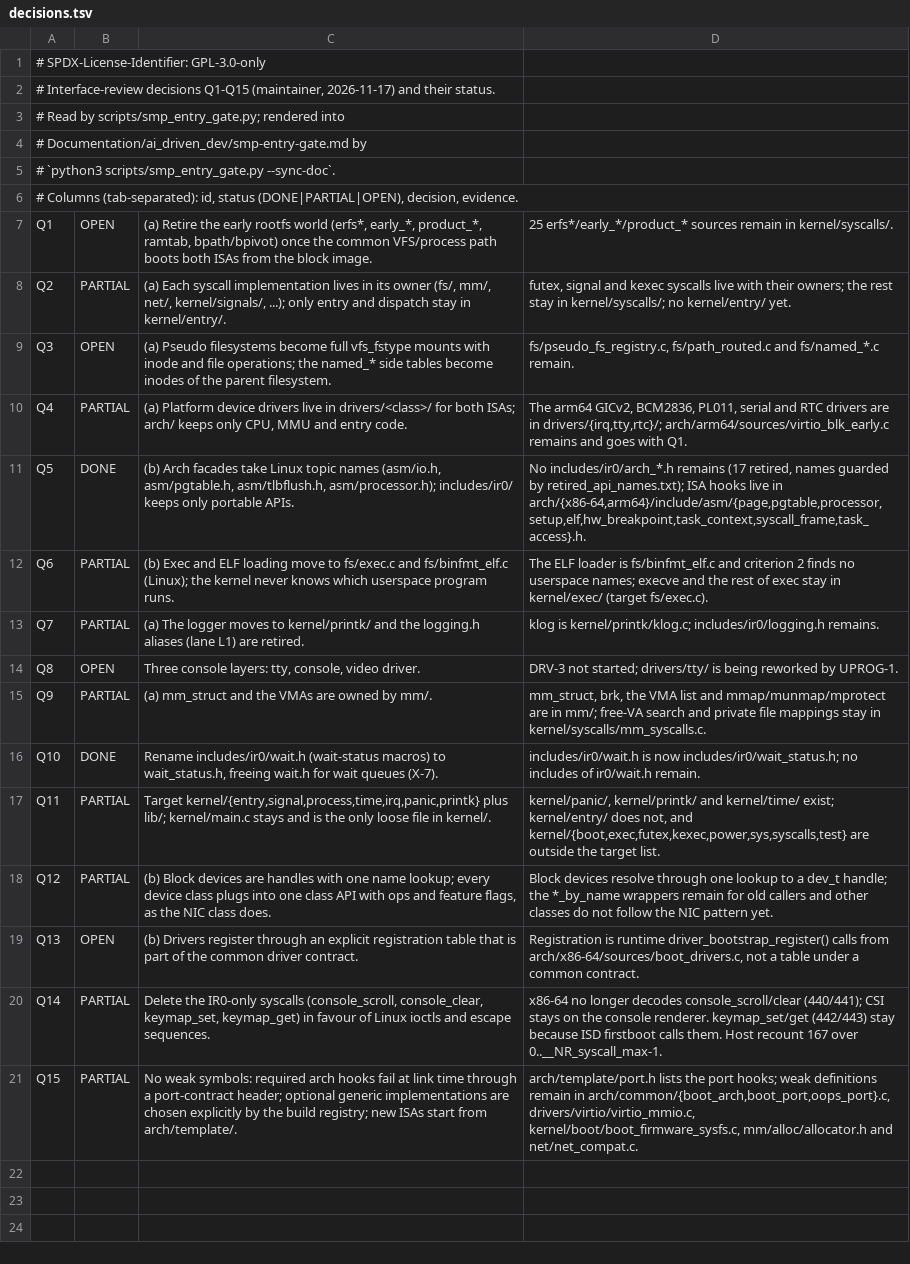
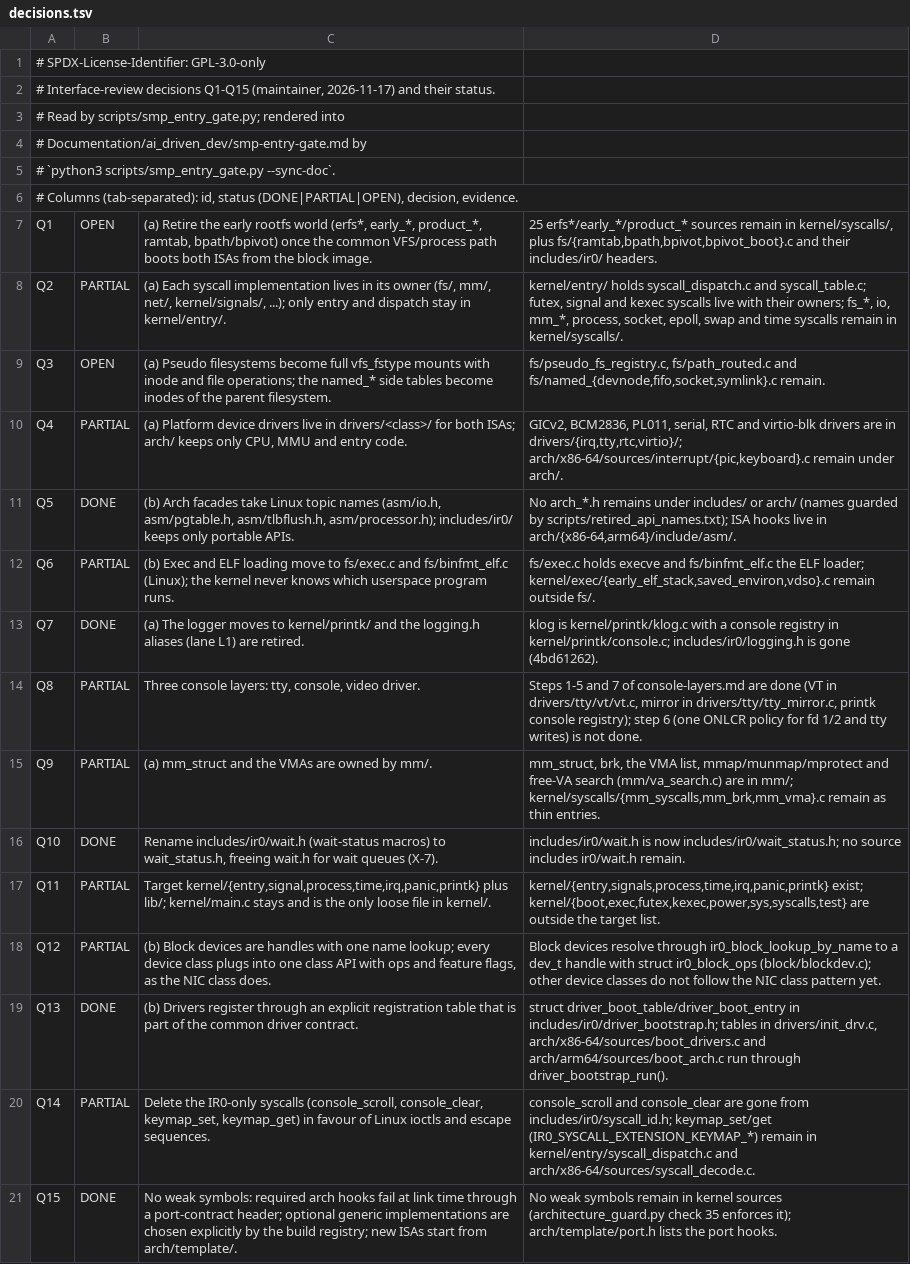
Before and after one commit to IRodriguez13/IR0, a TSV file: scripts/smp_entry_gate/decisions.tsv, drawn as a sheet; the diff names each change by its address in the sheet, - before the commit and + after, or states it on an @@ line.

Commit message:
docs(gate): refresh Q1–Q15 status against the tree
Signed-off-by: Iván Ezequiel Rodriguez <ivanrwcm25@gmail.com>

```diff
--- a/scripts/smp_entry_gate/decisions.tsv
+++ b/scripts/smp_entry_gate/decisions.tsv
-D7: …remain in kernel/syscalls/.
+D7: …remain in kernel/syscalls/, plus fs/{ramtab,bpath,bpivot,bpivot_boot}.c and their includes/ir0/ headers.
-D8: futex, signal and kexec syscalls live with their owners; the rest stay in kernel/syscalls/; no kernel/entry/ yet.
+D8: kernel/entry/ holds syscall_dispatch.c and syscall_table.c; futex, signal and kexec syscalls live with their owners; fs_*, io, mm_*, process, socket, epoll, swap and time syscalls remain in kernel/syscalls/.
-D9: …fs/path_routed.c and fs/named_*.c remain.
+D9: …fs/path_routed.c and fs/named_{devnode,fifo,socket,symlink}.c remain.
-D10: The arm64 GICv2, BCM2836, PL011, serial and RTC drivers are in drivers/{irq,tty,rtc}/; arch/arm64/sources/virtio_blk_early.c remains and goes with Q1.
+D10: GICv2, BCM2836, PL011, serial, RTC and virtio-blk drivers are in drivers/{irq,tty,rtc,virtio}/; arch/x86-64/sources/interrupt/{pic,keyboard}.c remain under arch/.
-D11: No includes/ir0/arch_*.h remains (17 retired, names guarded by retired_api_names.txt); ISA hooks live in arch/{x86-64,arm64}/include/asm/{page,pgtable,processor,setup,elf,hw_breakpoint,task_context,syscall_frame,task_access}.h.
+D11: No arch_*.h remains under includes/ or arch/ (names guarded by scripts/retired_api_names.txt); ISA hooks live in arch/{x86-64,arm64}/include/asm/.
-D12: The ELF loader is fs/binfmt_elf.c and criterion 2 finds no userspace names; execve and the rest of exec stay in kernel/exec/ (target fs/exec.c).
+D12: fs/exec.c holds execve and fs/binfmt_elf.c the ELF loader; kernel/exec/{early_elf_stack,saved_environ,vdso}.c remain outside fs/.
-B13: PARTIAL
+B13: DONE
-D13: klog is kernel/printk/klog.c; includes/ir0/logging.h remains.
+D13: klog is kernel/printk/klog.c with a console registry in kernel/printk/console.c; includes/ir0/logging.h is gone (4bd61262).
-B14: OPEN
+B14: PARTIAL
-D14: DRV-3 not started; drivers/tty/ is being reworked by UPROG-1.
+D14: Steps 1-5 and 7 of console-layers.md are done (VT in drivers/tty/vt/vt.c, mirror in drivers/tty/tty_mirror.c, printk console registry); step 6 (one ONLCR policy for fd 1/2 and tty writes) is not done.
-D15: …the VMA list and mmap/munmap/mprotect are in mm/; free-VA search and private file mappings stay in kernel/syscalls/mm_syscalls.c.
+D15: …the VMA list, mmap/munmap/mprotect and free-VA search (mm/va_search.c) are in mm/; kernel/syscalls/{mm_syscalls,mm_brk,mm_vma}.c remain as thin entries.
-D16: …includes/ir0/wait_status.h; no includes of ir0/wait.h remain.
+D16: …includes/ir0/wait_status.h; no source includes ir0/wait.h remain.
-D17: kernel/panic/, kernel/printk/ and kernel/time/ exist; kernel/entry/ does not, and kernel/{boot,exec,futex,kexec,power,sys,syscalls,test} are…
+D17: kernel/{entry,signals,process,time,irq,panic,printk} exist; kernel/{boot,exec,futex,kexec,power,sys,syscalls,test} are…
-D18: …resolve through one lookup to a dev_t handle; the *_by_name wrappers remain for old callers and other classes do not follow the NIC pattern yet.
+D18: …resolve through ir0_block_lookup_by_name to a dev_t handle with struct ir0_block_ops (block/blockdev.c); other device classes do not follow the NIC class pattern yet.
-B19: OPEN
+B19: DONE
-D19: Registration is runtime driver_bootstrap_register() calls from arch/x86-64/sources/boot_drivers.c, not a table under a common contract.
+D19: struct driver_boot_table/driver_boot_entry in includes/ir0/driver_bootstrap.h; tables in drivers/init_drv.c, arch/x86-64/sources/boot_drivers.c and arch/arm64/sources/boot_arch.c run through driver_bootstrap_run().
-D20: x86-64 no longer decodes console_scroll/clear (440/441); CSI stays on the console renderer. keymap_set/get (442/443) stay because ISD firstboot calls them. Host recount 167 over 0..__NR_syscall_max-1.
+D20: console_scroll and console_clear are gone from includes/ir0/syscall_id.h; keymap_set/get (IR0_SYSCALL_EXTENSION_KEYMAP_*) remain in kernel/entry/syscall_dispatch.c and arch/x86-64/sources/syscall_decode.c.
-B21: PARTIAL
+B21: DONE
-D21: arch/template/port.h lists the port hooks; weak definitions remain in arch/common/{boot_arch,boot_port,oops_port}.c, drivers/virtio/virtio_mmio.c, kernel/boot/boot_firmware_sysfs.c, mm/alloc/allocator.h and net/net_compat.c.
+D21: No weak symbols remain in kernel sources (architecture_guard.py check 35 enforces it); arch/template/port.h lists the port hooks.
```
Also changed, not shown: 1 other file.
